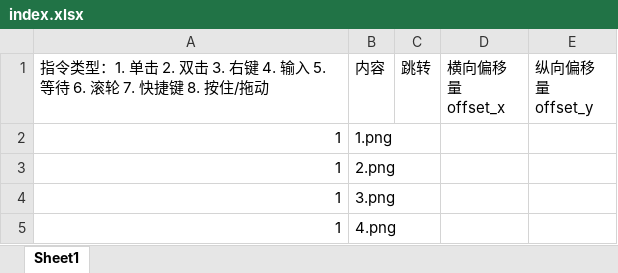
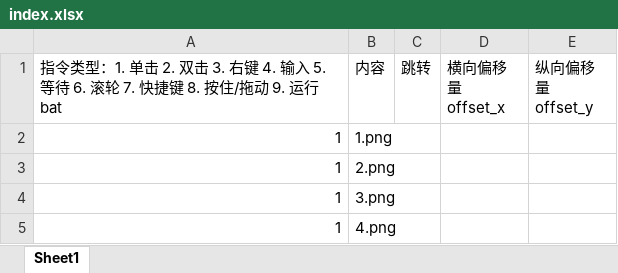
Before and after one commit to Blushyes/auto-key, an Excel workbook: scripts/test_calc/index.xlsx, sheet Sheet1, drawn as a sheet; values as stored, in another font and other column widths than the file's, no borders; the diff names each change by its address in the sheet, - before the commit and + after, or states it on an @@ line.

Commit message:
增加 指令类型 9
调用命令提示符执行命令

```diff
--- a/scripts/test_calc/index.xlsx (sheet Sheet1)
+++ b/scripts/test_calc/index.xlsx (sheet Sheet1)
-A1: …住/拖动
+A1: …住/拖动 9. 运行bat
```
Also changed, not shown: scripts/test_drag/index.xlsx, scripts/test_hotkey/index.xlsx, 2 other files.
